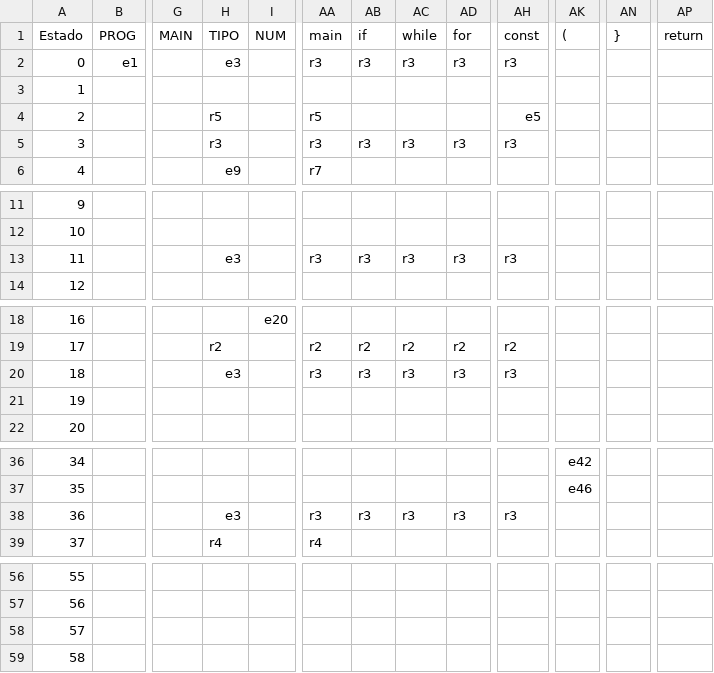
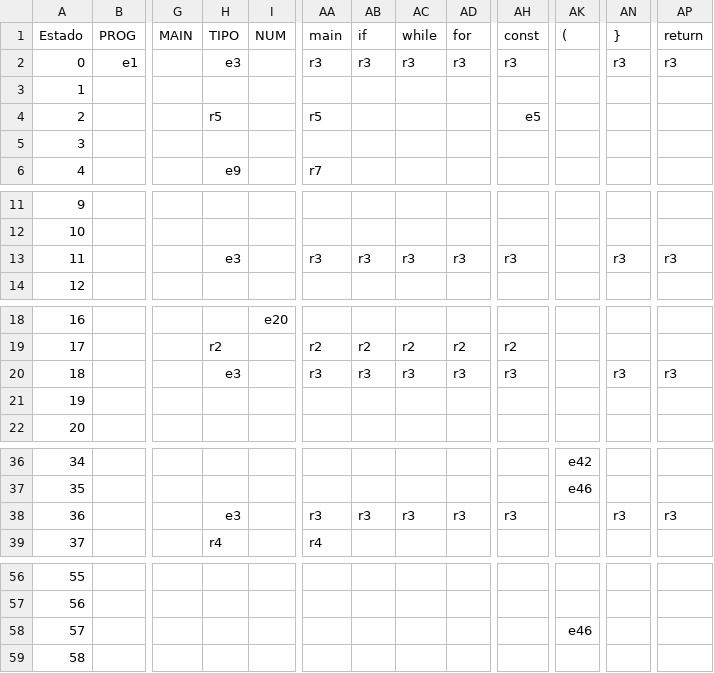
Before and after one commit to joaovictortr/c_compiler, a CSV file: doc/tabelaAnalisadorSintatico.csv, drawn as a sheet; only a part is shown, gaps mark what is left out; the diff names each change by its address in the sheet, - before the commit and + after, or states it on an @@ line.

Commit message:
allow empty CMDS and fix  id = CH_FUNC
Signed-off-by: Daniel Vitor Ruiz <ruiz.vitor@gmail.com>

```diff
--- a/doc/tabelaAnalisadorSintatico.csv
+++ b/doc/tabelaAnalisadorSintatico.csv
-AN2 (}): (empty)
+AN2 (}): r3
-AP2 (return): (empty)
+AP2 (return): r3
-H5 (TIPO): r3
+H5 (TIPO): (empty)
-AA5 (main): r3
+AA5 (main): (empty)
-AB5 (if): r3
+AB5 (if): (empty)
-AC5 (while): r3
+AC5 (while): (empty)
-AD5 (for): r3
+AD5 (for): (empty)
-AH5 (const): r3
+AH5 (const): (empty)
-AN13 (}): (empty)
+AN13 (}): r3
-AP13 (return): (empty)
+AP13 (return): r3
-AN20 (}): (empty)
+AN20 (}): r3
-AP20 (return): (empty)
+AP20 (return): r3
-AN38 (}): (empty)
+AN38 (}): r3
-AP38 (return): (empty)
+AP38 (return): r3
-AK58 ((): (empty)
+AK58 ((): e46
```
Also changed, not shown: 1 other file.
